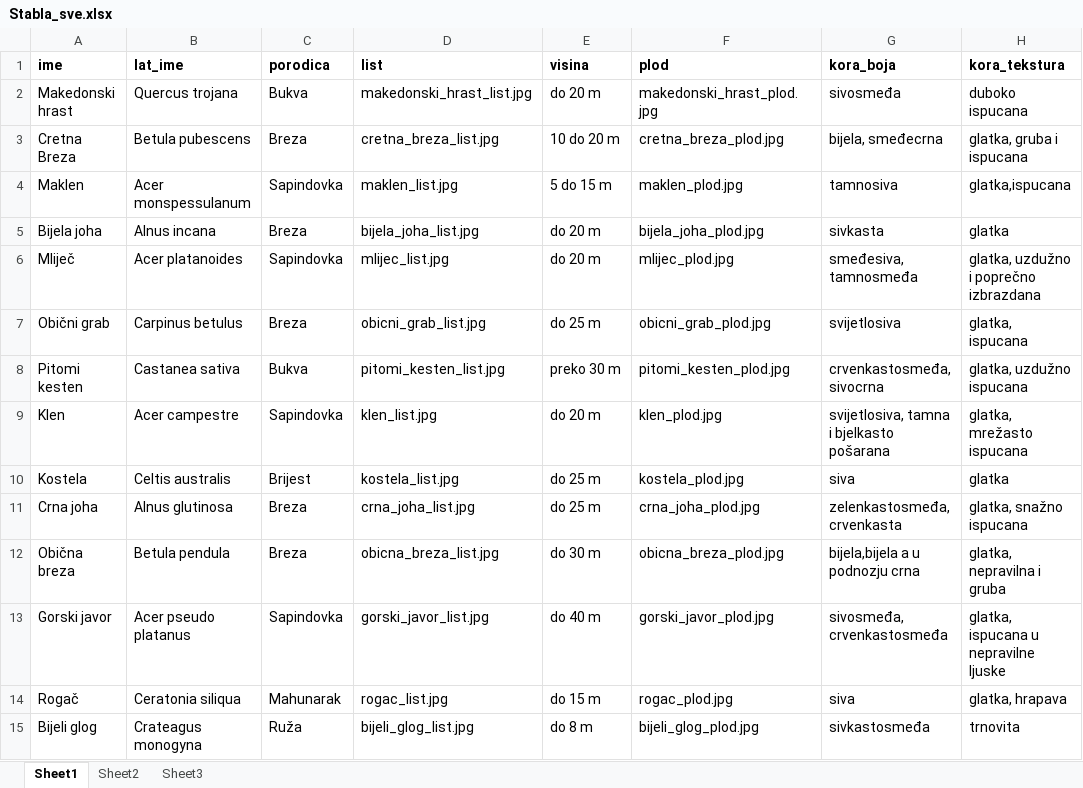
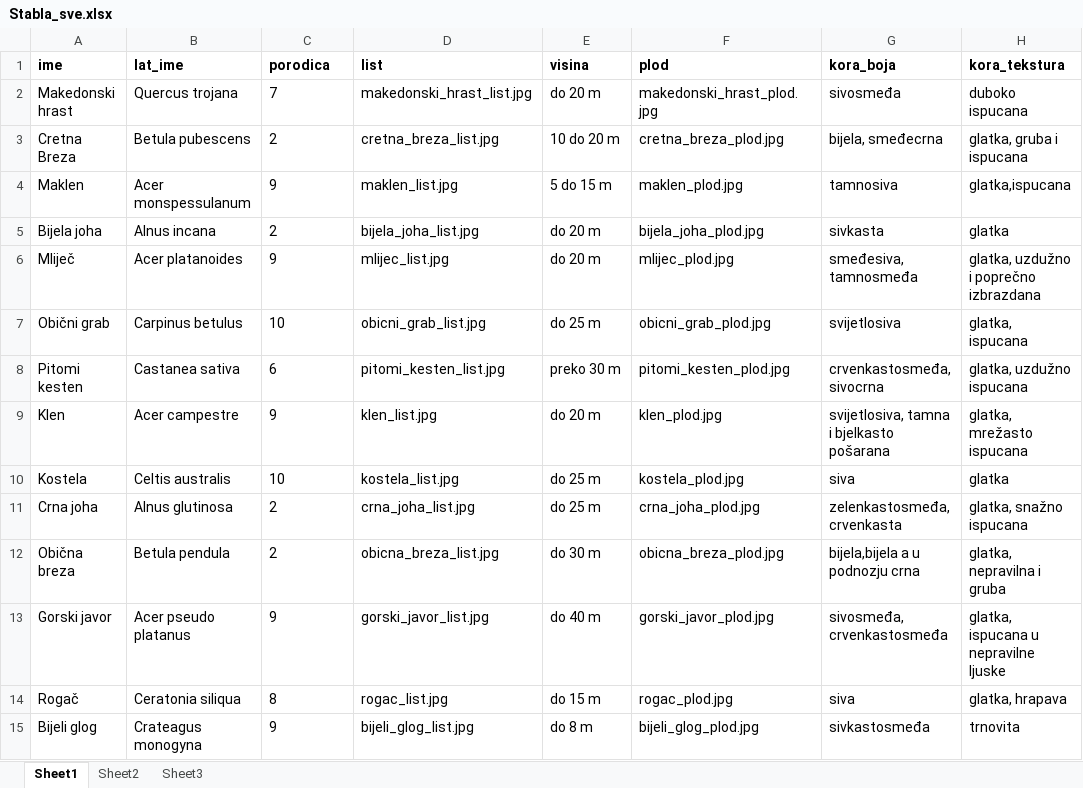
Before and after one commit to zsimuno/TreeId, an Excel workbook: Stabla_sve.xlsx, sheet Sheet1, drawn as a sheet; only a part is shown; values as stored, in another font and other column widths than the file's, no borders; the diff covers the shown part only; the diff names each change by its address in the sheet, - before the commit and + after, or states it on an @@ line.

```diff
--- a/Stabla_sve.xlsx (sheet Sheet1)
+++ b/Stabla_sve.xlsx (sheet Sheet1)
-C2 (porodica): Bukva
+C2 (porodica): 7
-C3 (porodica): Breza
+C3 (porodica): 2
-C4 (porodica): Sapindovka
+C4 (porodica): 9
-C5 (porodica): Breza
+C5 (porodica): 2
-C6 (porodica): Sapindovka
+C6 (porodica): 9
-C7 (porodica): Breza
+C7 (porodica): 10
-C8 (porodica): Bukva
+C8 (porodica): 6
-C9 (porodica): Sapindovka
+C9 (porodica): 9
-C10 (porodica): Brijest
+C10 (porodica): 10
-C11:C12 (porodica): Breza
+C11:C12 (porodica): 2
-C13 (porodica): Sapindovka
+C13 (porodica): 9
-C14 (porodica): Mahunarak
+C14 (porodica): 8
-C15 (porodica): Ruža
+C15 (porodica): 9
```
Also changed, not shown: 34 edited cells elsewhere in this sheet, 24 other files.
